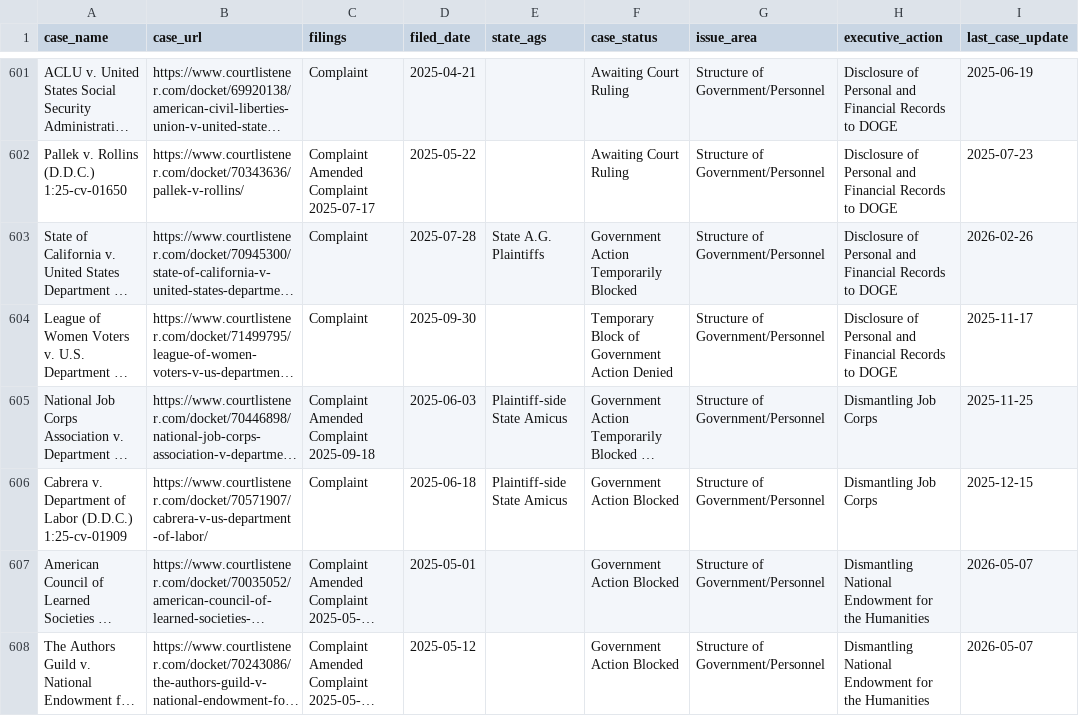
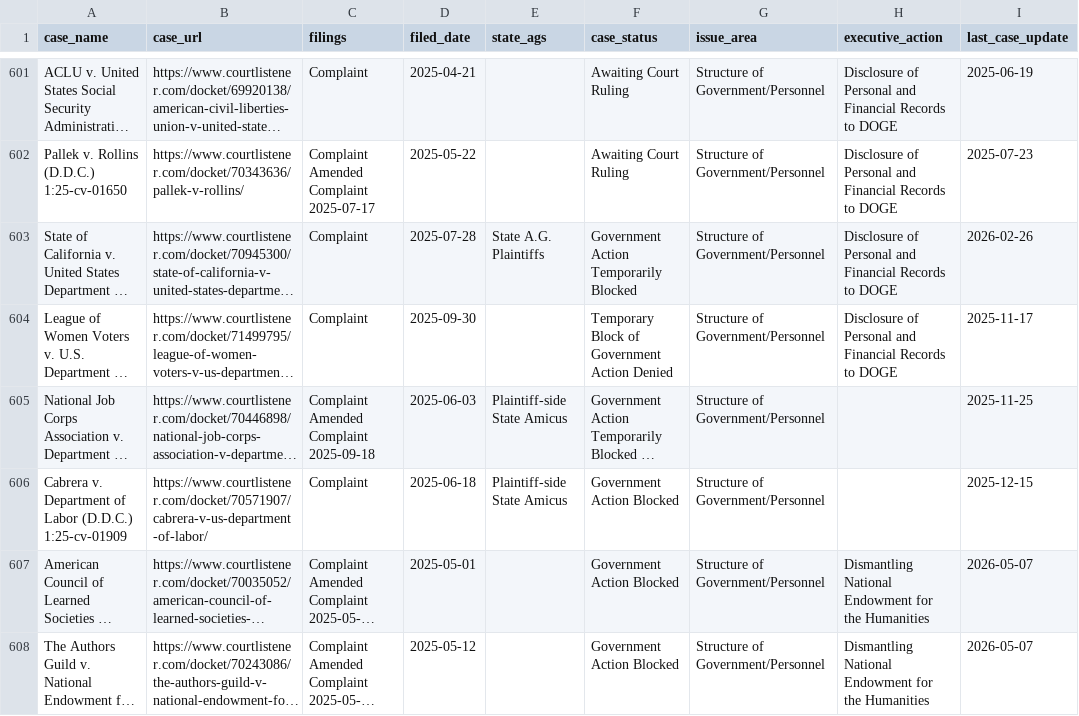
Before and after one commit to thecarsun/LC-TAA, a CSV file: data/processed/cases.csv, drawn as a sheet; only a part is shown, gaps mark what is left out; long unchanged cells end in …; the diff names each change by its address in the sheet, - before the commit and + after, or states it on an @@ line.

Commit message:
Automated data update Mon 06/08/2026

```diff
--- a/data/processed/cases.csv
+++ b/data/processed/cases.csv
-H605:H606 (executive_action): Dismantling Job Corps
+H605:H606 (executive_action): (empty)
```
Also changed, not shown: 2 other files.
